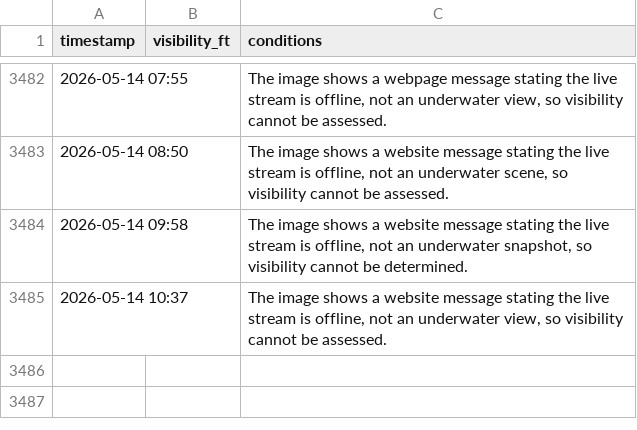
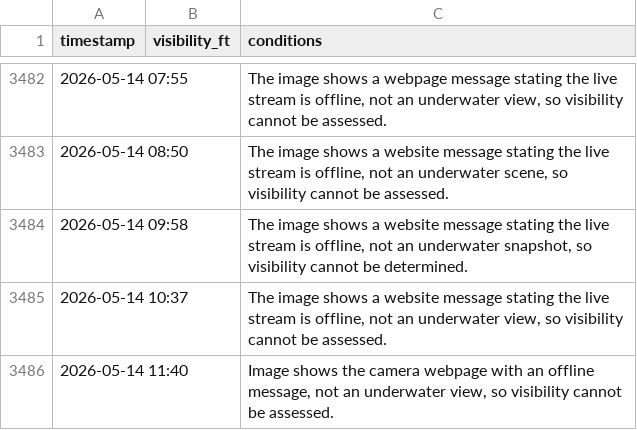
Before and after one commit to haraschax/underwaterviz, a CSV file: docs/visibility.csv, drawn as a sheet; only a part is shown, gaps mark what is left out; the diff names each change by its address in the sheet, - before the commit and + after, or states it on an @@ line.

```diff
--- a/docs/visibility.csv
+++ b/docs/visibility.csv
+row 3486: 2026-05-14 11:40 |  | Image shows the camera webpage with an offline message, not an underwater view, so visibility cannot be assessed.
```
Also changed, not shown: 4 other files.
